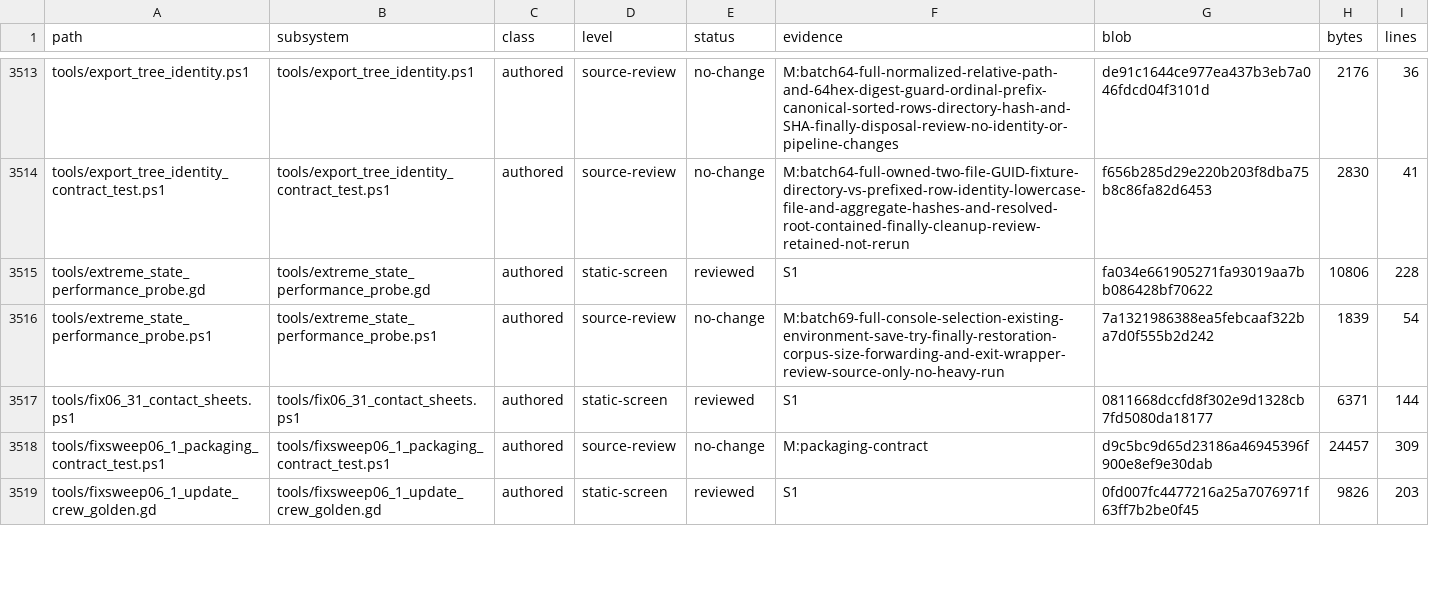
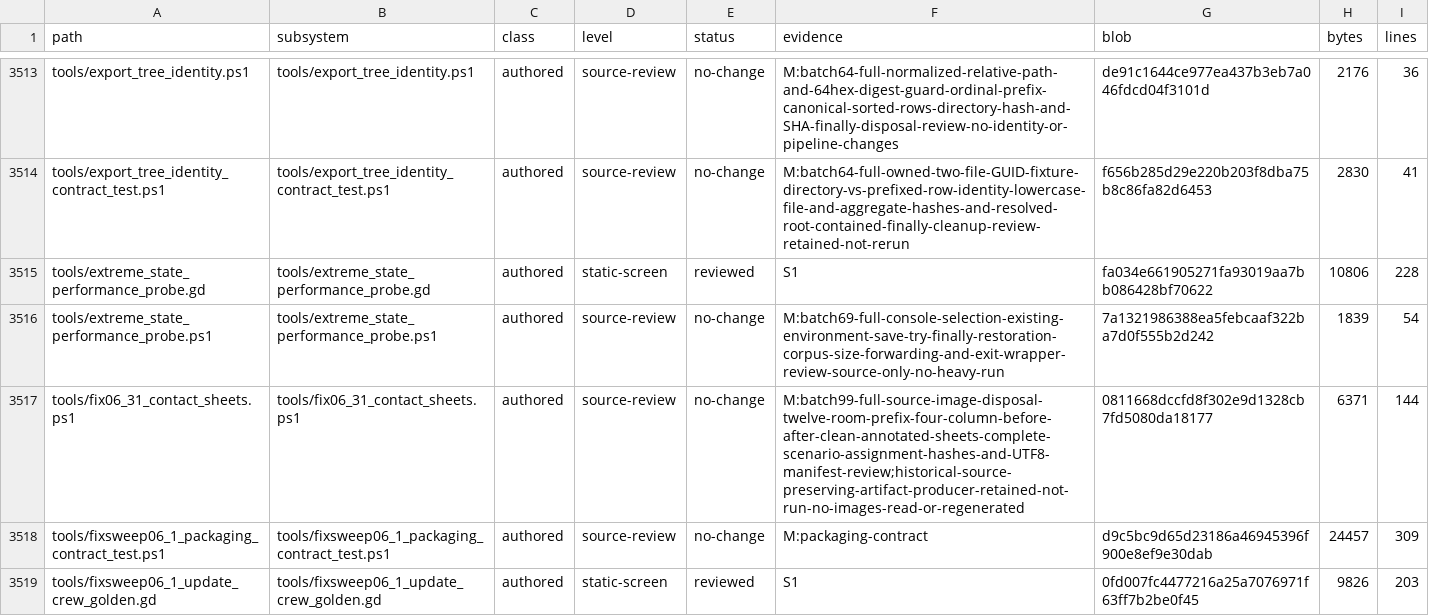
Before and after one commit to erikjpet/BeatTheHouse, a TSV file: docs/testing/incremental_cleanup_inventory.tsv, drawn as a sheet; only a part is shown, gaps mark what is left out; the diff covers the shown part only.

Commit message:
docs: record build and capture contract source review
Review eight complete authored files and retain distinct ABI, cryptography, deterministic export, process ownership, RNG and visual-evidence contracts. Record a manifest-only string-true false-acceptance reproduction for a separate focused fix; no build, engine, capture or gameplay executed.

```diff
--- a/docs/testing/incremental_cleanup_inventory.tsv
+++ b/docs/testing/incremental_cleanup_inventory.tsv
@@ -3516,3 +3516,3 @@ tools/extreme_state_performance_probe.gd	tools/extreme_state_performance_probe.g
 tools/extreme_state_performance_probe.ps1	tools/extreme_state_performance_probe.ps1	authored	source-review	no-change	M:batch69-full-console-selection-existing-environment-save-try-finally-restoration-corpus-size-forwarding-and-exit-wrapper-review-source-only-no-heavy-run	7a1321986388ea5febcaaf322ba7d0f555b2d242	1839	54
-tools/fix06_31_contact_sheets.ps1	tools/fix06_31_contact_sheets.ps1	authored	static-screen	reviewed	S1	0811668dccfd8f302e9d1328cb7fd5080da18177	6371	144
+tools/fix06_31_contact_sheets.ps1	tools/fix06_31_contact_sheets.ps1	authored	source-review	no-change	M:batch99-full-source-image-disposal-twelve-room-prefix-four-column-before-after-clean-annotated-sheets-complete-scenario-assignment-hashes-and-UTF8-manifest-review;historical-source-preserving-artifact-producer-retained-not-run-no-images-read-or-regenerated	0811668dccfd8f302e9d1328cb7fd5080da18177	6371	144
 tools/fixsweep06_1_packaging_contract_test.ps1	tools/fixsweep06_1_packaging_contract_test.ps1	authored	source-review	no-change	M:packaging-contract	d9c5bc9d65d23186a46945396f900e8ef9e30dab	24457	309
```
Also changed, not shown: 26 edited cells elsewhere in this file, 1 other file.
